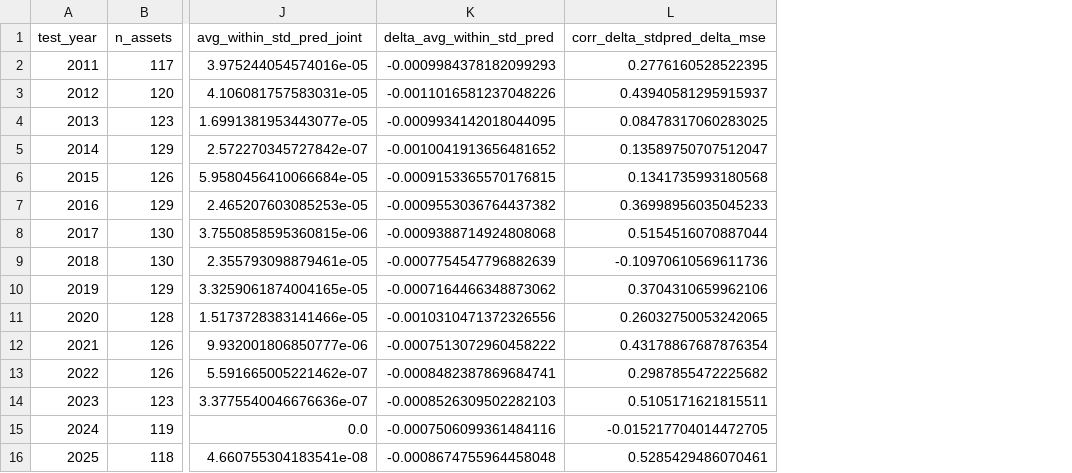
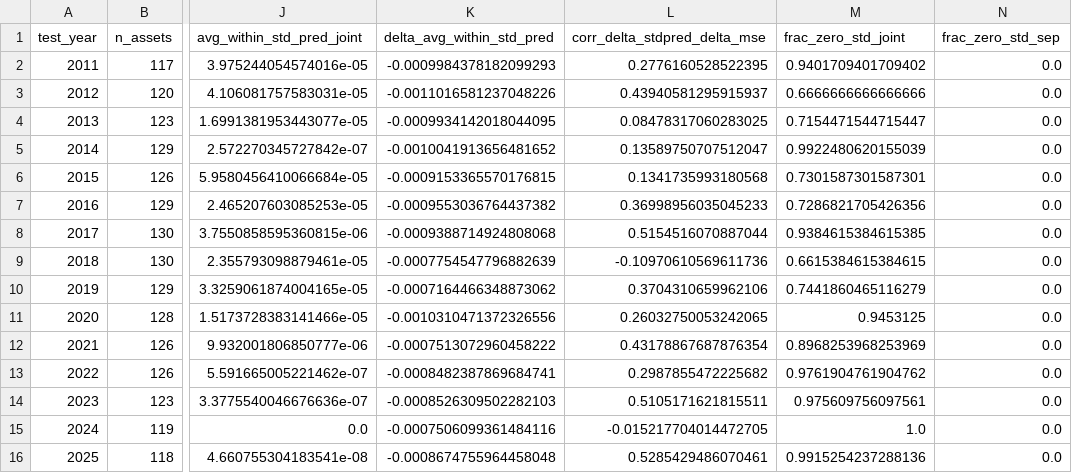
Before and after one commit to bmulder03/bachelors-thesis, a CSV file: results/shrinkage_diagnostics_F3_L30/year_summary.csv, drawn as a sheet; only a part is shown, gaps mark what is left out; the diff names each change by its address in the sheet, - before the commit and + after, or states it on an @@ line.

Commit message:
updated results for shrinkage diagnostics

```diff
--- a/results/shrinkage_diagnostics_F3_L30/year_summary.csv
+++ b/results/shrinkage_diagnostics_F3_L30/year_summary.csv
+column M (frac_zero_std_joint), rows 2-16: 0.9401709401709402 | 0.6666666666666666 | 0.7154471544715447 | 0.9922480620155039 | 0.7301587301587301 | 0.7286821705426356 | 0.9384615384615385 | 0.6615384615384615 | 0.7441860465116279 | 0.9453125 | 0.8968253968253969 | 0.9761904761904762 | 0.975609756097561 | 1.0 | 0.9915254237288136
+column N (frac_zero_std_sep), rows 2-16: all 0.0
```
Also changed, not shown: results/shrinkage_diagnostics_F1_L30/overall_summary.csv, results/shrinkage_diagnostics_F1_L30/year_summary.csv, 10 other files.
